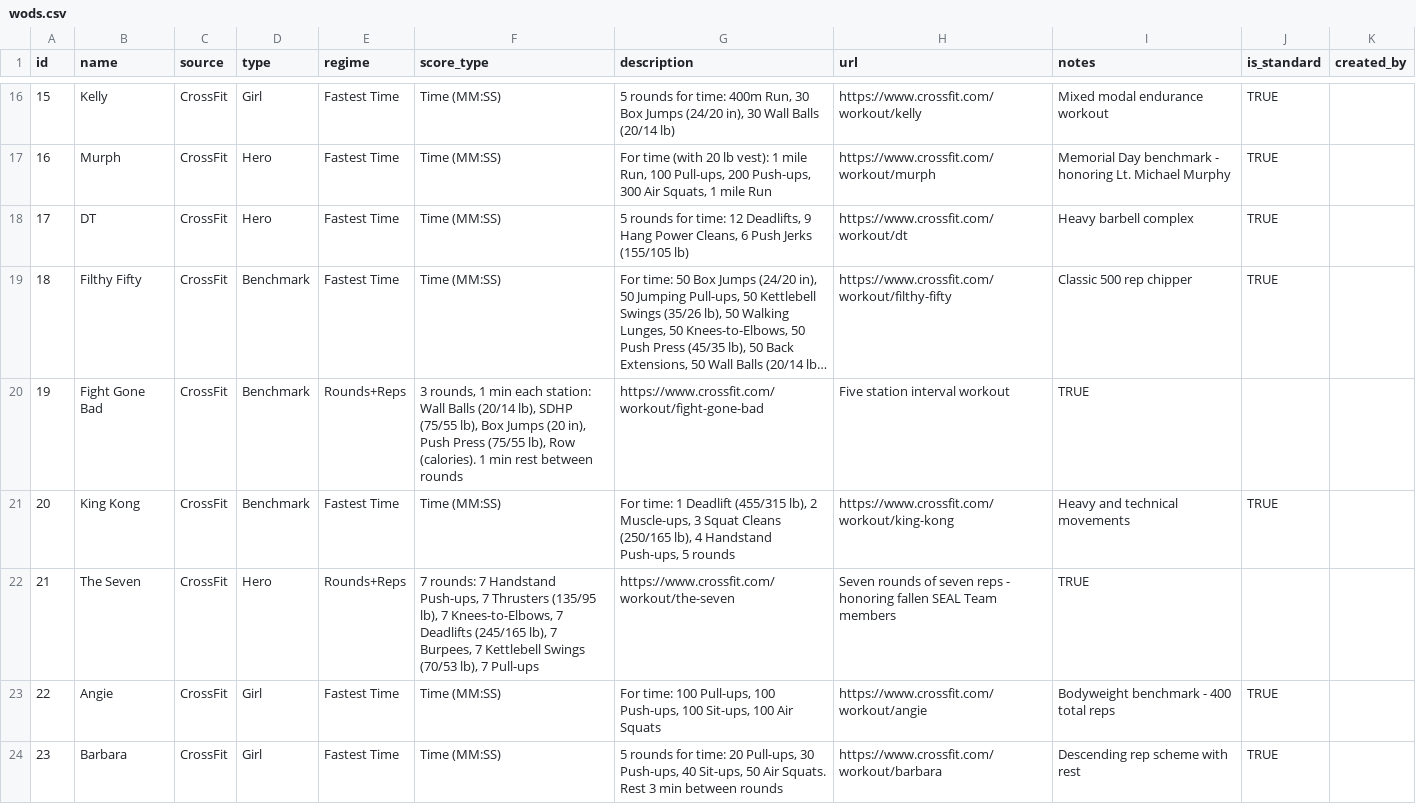
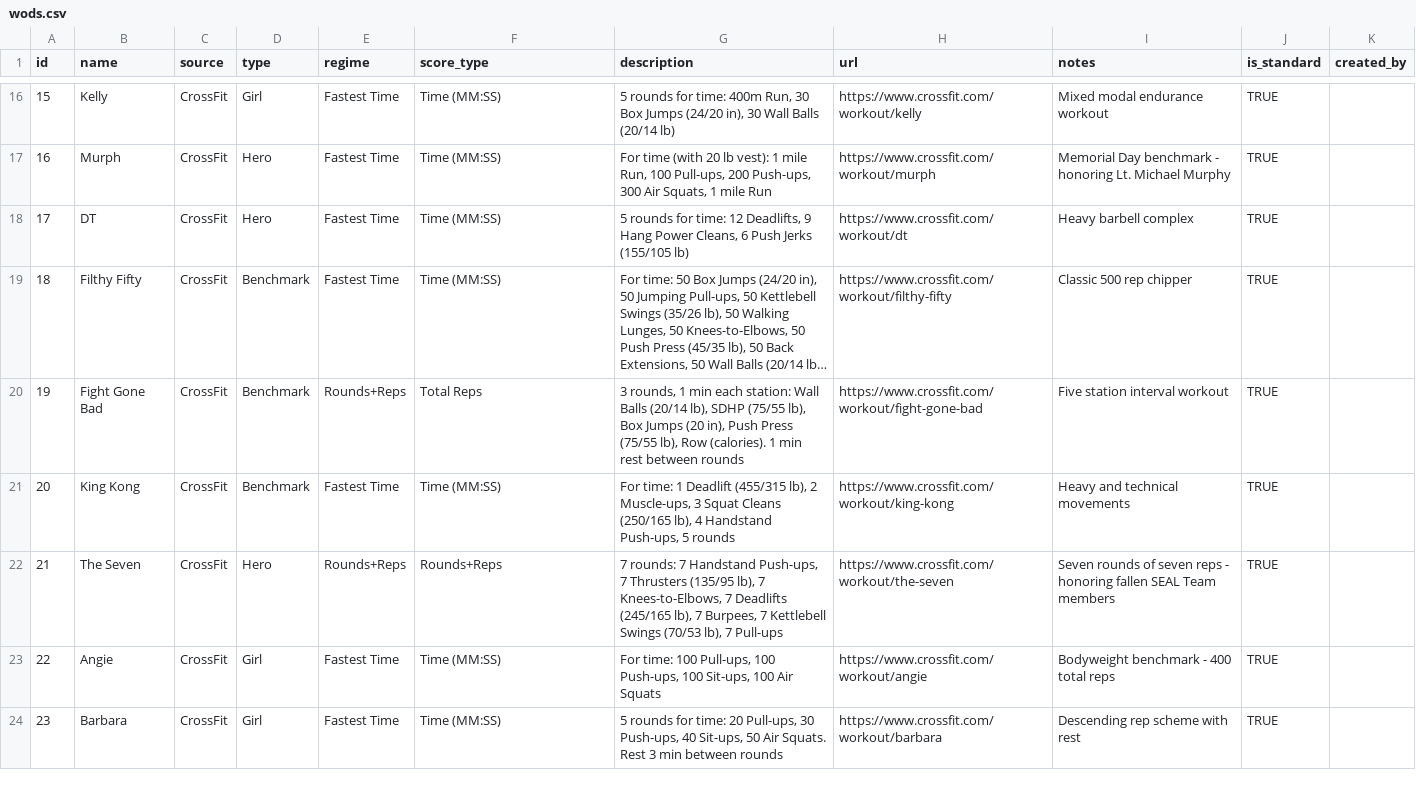
Before and after one commit to johnzastrow/actalog, a CSV file: seeds/wods.csv, drawn as a sheet; only a part is shown, gaps mark what is left out; long unchanged cells end in …; the diff covers the shown part only; the diff names each change by its address in the sheet, - before the commit and + after, or states it on an @@ line.

```diff
--- a/seeds/wods.csv
+++ b/seeds/wods.csv
-F20 (score_type): 3 rounds, 1 min each station: Wall Balls (20/14 lb), SDHP (75/55 lb), Box Jumps (20 in), Push Press (75/55 lb), Row (calories). 1 min rest between rounds
+F20 (score_type): Total Reps
-G20 (description): https://www.crossfit.com/workout/fight-gone-bad
+G20 (description): 3 rounds, 1 min each station: Wall Balls (20/14 lb), SDHP (75/55 lb), Box Jumps (20 in), Push Press (75/55 lb), Row (calories). 1 min rest between rounds
-H20 (url): Five station interval workout
+H20 (url): https://www.crossfit.com/workout/fight-gone-bad
-I20 (notes): TRUE
+I20 (notes): Five station interval workout
-J20 (is_standard): (empty)
+J20 (is_standard): TRUE
-F22 (score_type): 7 rounds: 7 Handstand Push-ups, 7 Thrusters (135/95 lb), 7 Knees-to-Elbows, 7 Deadlifts (245/165 lb), 7 Burpees, 7 Kettlebell Swings (70/53 lb), 7 Pull-ups
+F22 (score_type): Rounds+Reps
-G22 (description): https://www.crossfit.com/workout/the-seven
+G22 (description): 7 rounds: 7 Handstand Push-ups, 7 Thrusters (135/95 lb), 7 Knees-to-Elbows, 7 Deadlifts (245/165 lb), 7 Burpees, 7 Kettlebell Swings (70/53 lb), 7 Pull-ups
-H22 (url): Seven rounds of seven reps - honoring fallen SEAL Team members
+H22 (url): https://www.crossfit.com/workout/the-seven
-I22 (notes): TRUE
+I22 (notes): Seven rounds of seven reps - honoring fallen SEAL Team members
-J22 (is_standard): (empty)
+J22 (is_standard): TRUE
```
Also changed, not shown: 26 edited cells elsewhere in this file, seeds/movements.csv.
